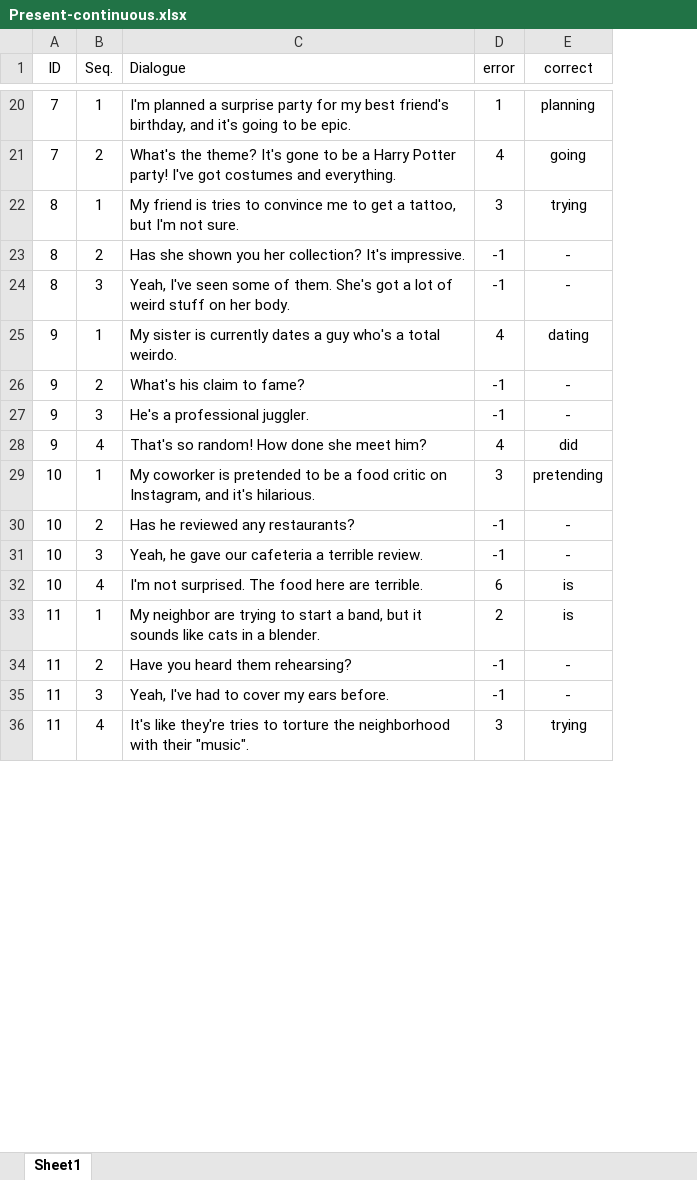
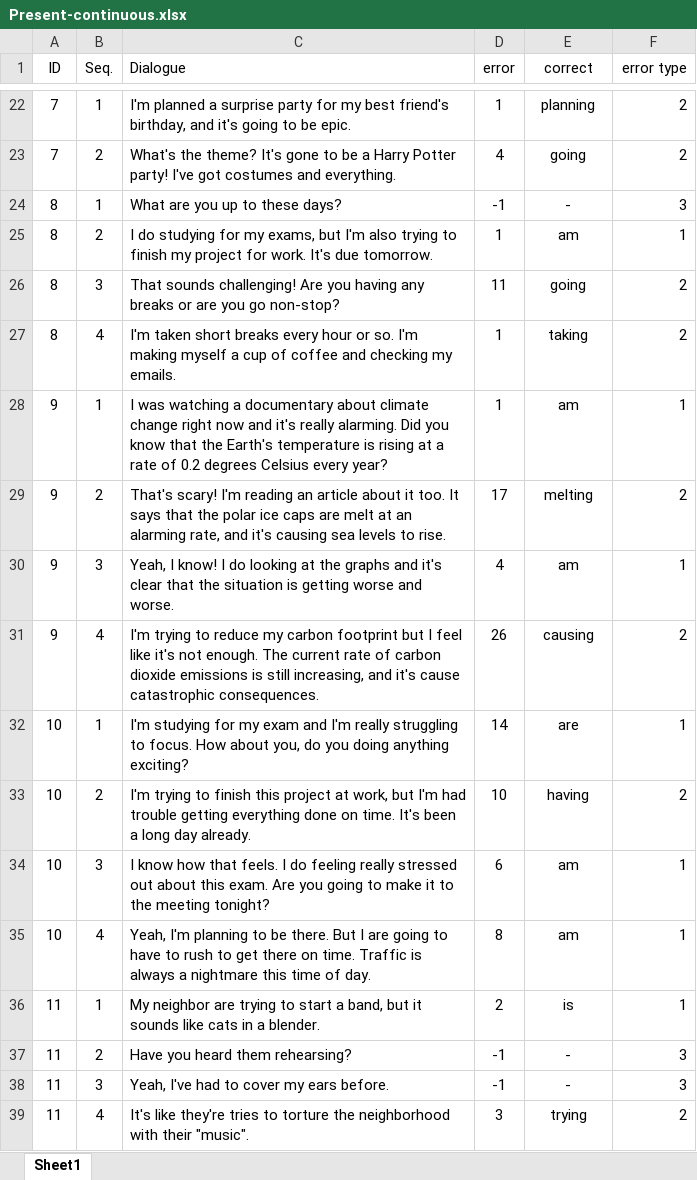
Before and after one commit to Poomyyyy/Grammar-game, an Excel workbook: assets/conversation/Present-continuous.xlsx, sheet Sheet1, drawn as a sheet; only a part is shown, gaps mark what is left out; values as stored, in another font and other column widths than the file's, no borders; removed rows and columns are numbered as before the commit, all else as after; the diff covers the shown part only; the diff names each change by its address in the sheet, - before the commit and + after, or states it on an @@ line.

Commit message:
Update Present-continuous.xlsx

```diff
--- a/assets/conversation/Present-continuous.xlsx (sheet Sheet1)
+++ b/assets/conversation/Present-continuous.xlsx (sheet Sheet1)
+column F (error type), rows 22-24: 2 | 2 | 3; rows 36-39: 1 | 3 | 3 | 2
-row 22: 8 | 1 | My friend is tries to convince me to get a tattoo, but I'm not sure. | 3 | trying
-B24 (Seq.): 2
+B24 (Seq.): 1
-C24 (Dialogue): Has she shown you her collection? It's impressive.
+C24 (Dialogue): What are you up to these days?
-row 24: 8 | 3 | Yeah, I've seen some of them. She's got a lot of weird stuff on her body. | -1 | -
-row 25: 9 | 1 | My sister is currently dates a guy who's a total weirdo. | 4 | dating
-row 26: 9 | 2 | What's his claim to fame? | -1 | -
-row 27: 9 | 3 | He's a professional juggler. | -1 | -
-row 28: 9 | 4 | That's so random! How done she meet him? | 4 | did
-row 29: 10 | 1 | My coworker is pretended to be a food critic on Instagram, and it's hilarious. | 3 | pretending
-row 30: 10 | 2 | Has he reviewed any restaurants? | -1 | -
-row 31: 10 | 3 | Yeah, he gave our cafeteria a terrible review. | -1 | -
-row 32: 10 | 4 | I'm not surprised. The food here are terrible. | 6 | is
+row 25: 8 | 2 | I do studying for my exams, but I'm also trying to finish my project for work. It's due tomorrow. | 1 | am | 1
+row 26: 8 | 3 | That sounds challenging! Are you having any breaks or are you go non-stop? | 11 | going | 2
+row 27: 8 | 4 | I'm taken short breaks every hour or so. I'm making myself a cup of coffee and checking my emails. | 1 | taking | 2
+row 28: 9 | 1 | I was watching a documentary about climate change right now and it's really alarming. Did you know that the Earth's temperature is rising at a rate of 0.2 degrees Celsius every year? | 1 | am | 1
+row 29: 9 | 2 | That's scary! I'm reading an article about it too. It says that the polar ice caps are melt at an alarming rate, and it's causing sea levels to rise. | 17 | melting | 2
+row 30: 9 | 3 | Yeah, I know! I do looking at the graphs and it's clear that the situation is getting worse and worse. | 4 | am | 1
+row 31: 9 | 4 | I'm trying to reduce my carbon footprint but I feel like it's not enough. The current rate of carbon dioxide emissions is still increasing, and it's cause catastrophic consequences. | 26 | causing | 2
+row 32: 10 | 1 | I'm studying for my exam and I'm really struggling to focus. How about you, do you doing anything exciting? | 14 | are | 1
+row 33: 10 | 2 | I'm trying to finish this project at work, but I'm had trouble getting everything done on time. It's been a long day already. | 10 | having | 2
+row 34: 10 | 3 | I know how that feels. I do feeling really stressed out about this exam. Are you going to make it to the meeting tonight? | 6 | am | 1
+row 35: 10 | 4 | Yeah, I'm planning to be there. But I are going to have to rush to get there on time. Traffic is always a nightmare this time of day. | 8 | am | 1
```
Also changed, not shown: 10 added rows, 7 removed rows and 10 edited cells elsewhere in this sheet, formulas that keep their value.
